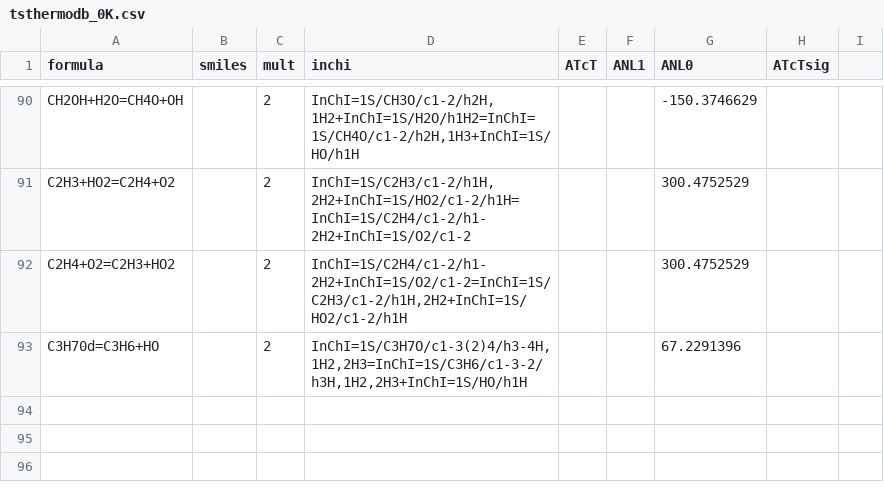
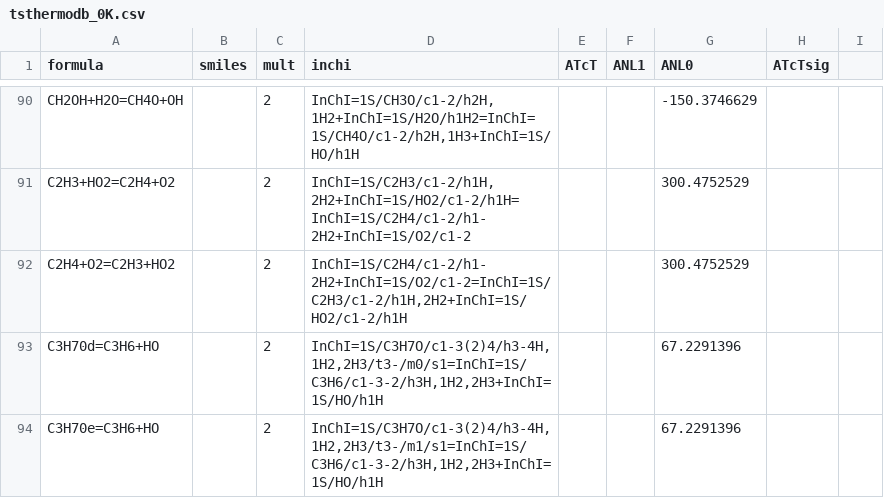
Before and after one commit to Auto-Mech/mechanalyzer, a CSV file: thermfit/thermdb/tsthermodb_0K.csv, drawn as a sheet; only a part is shown, gaps mark what is left out.

```diff
--- a/thermfit/thermdb/tsthermodb_0K.csv
+++ b/thermfit/thermdb/tsthermodb_0K.csv
@@ -92,2 +92,3 @@ C2H3+HO2=C2H4+O2,,2,"InChI=1S/C2H3/c1-2/h1H,2H2+InChI=1S/HO2/c1-2/h1H=InChI=1S/C
 C2H4+O2=C2H3+HO2,,2,"InChI=1S/C2H4/c1-2/h1-2H2+InChI=1S/O2/c1-2=InChI=1S/C2H3/c1-2/h1H,2H2+InChI=1S/HO2/c1-2/h1H",,,300.4752529,
-C3H70d=C3H6+HO,,2,"InChI=1S/C3H7O/c1-3(2)4/h3-4H,1H2,2H3=InChI=1S/C3H6/c1-3-2/h3H,1H2,2H3+InChI=1S/HO/h1H",,,67.2291396,
+C3H70d=C3H6+HO,,2,"InChI=1S/C3H7O/c1-3(2)4/h3-4H,1H2,2H3/t3-/m0/s1=InChI=1S/C3H6/c1-3-2/h3H,1H2,2H3+InChI=1S/HO/h1H",,,67.2291396,
+C3H70e=C3H6+HO,,2,"InChI=1S/C3H7O/c1-3(2)4/h3-4H,1H2,2H3/t3-/m1/s1=InChI=1S/C3H6/c1-3-2/h3H,1H2,2H3+InChI=1S/HO/h1H",,,67.2291396,
```
Also changed, not shown: 5 other files.
